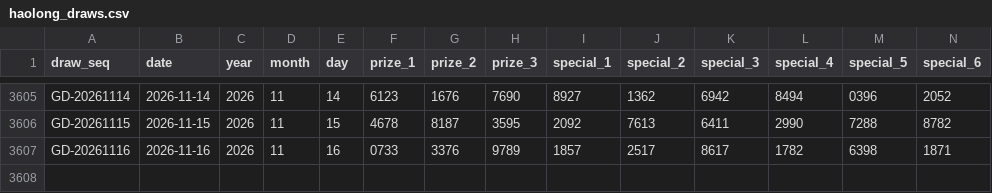
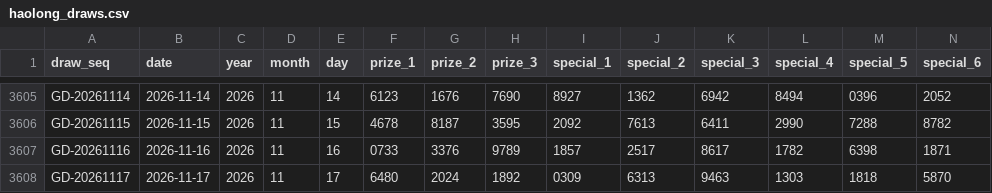
Before and after one commit to riverbird83/malaysia-4d, a CSV file: data/haolong_draws.csv, drawn as a sheet; only a part is shown, gaps mark what is left out; rows hold the shown columns only; the diff names each change by its address in the sheet, - before the commit and + after, or states it on an @@ line.

```diff
--- a/data/haolong_draws.csv
+++ b/data/haolong_draws.csv
+row 3608: GD-20261117 | 2026-11-17 | 2026 | 11 | 17 | 6480 | 2024 | 1892 | 0309 | 6313 | 9463 | 1303 | 1818 | 5870
```
Also changed, not shown: data/grand_dragon_top3_supplement.csv, data/normalized/haolong_draws.csv, 1 other file.
